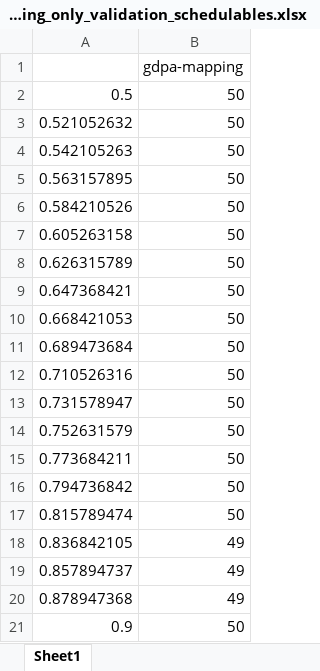
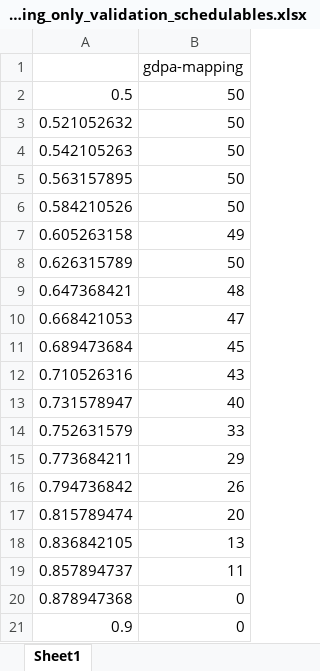
Before and after one commit to rivasjm/gradrts, an Excel workbook: workspace/framework_paper/fp-mapping-only/gradient_fp_mapping_only_validation_schedulables.xlsx, sheet Sheet1, drawn as a sheet; values as stored, in another font and other column widths than the file's, no borders; the diff names each change by its address in the sheet, - before the commit and + after, or states it on an @@ line.

```diff
--- a/workspace/framework_paper/fp-mapping-only/gradient_fp_mapping_only_validation_schedulables.xlsx (sheet Sheet1)
+++ b/workspace/framework_paper/fp-mapping-only/gradient_fp_mapping_only_validation_schedulables.xlsx (sheet Sheet1)
-B7: 50
+B7: 49
-B9: 50
+B9: 48
-B10: 50
+B10: 47
-B11: 50
+B11: 45
-B12: 50
+B12: 43
-B13: 50
+B13: 40
-B14: 50
+B14: 33
-B15: 50
+B15: 29
-B16: 50
+B16: 26
-B17: 50
+B17: 20
-B18: 49
+B18: 13
-B19: 49
+B19: 11
-B20: 49
+B20: 0
-B21: 50
+B21: 0
```
Also changed, not shown: workspace/framework_paper/fp-mapping-only/gradient_fp_mapping_only_validation_times.xlsx, 8 other files.
